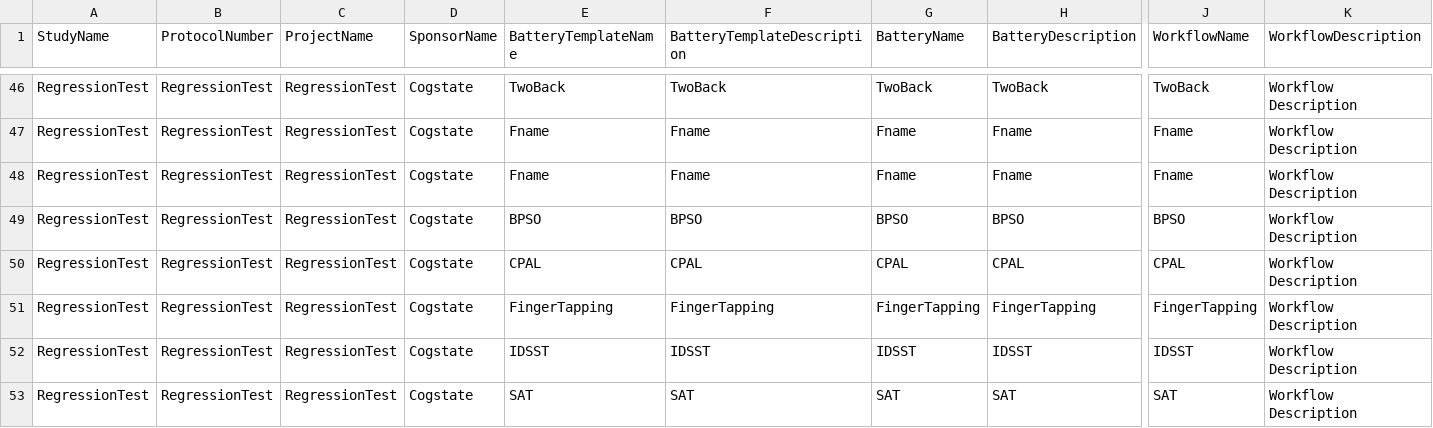
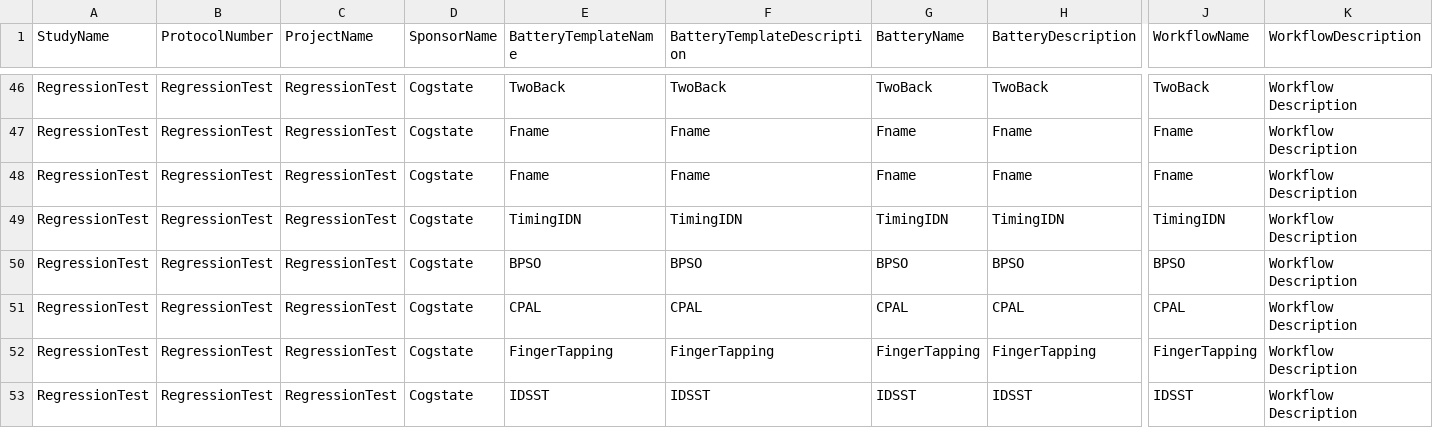
Before and after one commit to zchekir/dll, a CSV file: eSourcePlatform/eSourcePlatform/CSPConnector.csv, drawn as a sheet; only a part is shown, gaps mark what is left out; the shorter side is filled out with more unchanged rows; rows hold the shown columns only; the diff names each change by its address in the sheet, - before the commit and + after, or states it on an @@ line.

Commit message:
QC-92 - Added Data and results for Timing CBB, modified Processor report logs

```diff
--- a/eSourcePlatform/eSourcePlatform/CSPConnector.csv
+++ b/eSourcePlatform/eSourcePlatform/CSPConnector.csv
+row 49: RegressionTest | RegressionTest | RegressionTest | Cogstate | TimingIDN | TimingIDN | TimingIDN | TimingIDN | TimingIDN | Workflow Description
```
Also changed, not shown: 10 other files.
